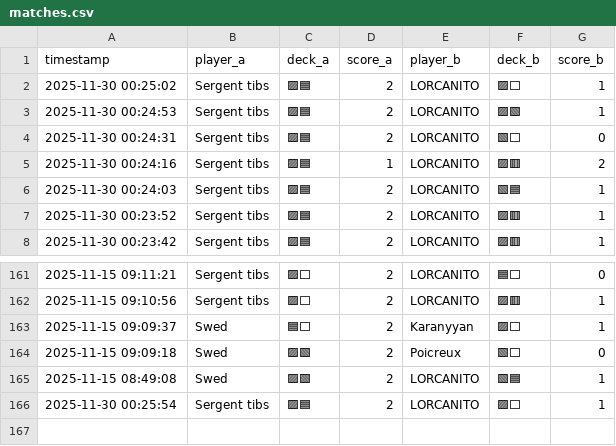
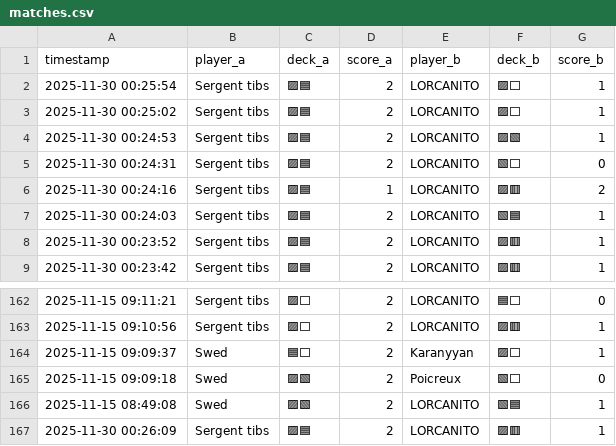
Before and after one commit to michaelbelcas-arch/site-eclypse, a CSV file: matches.csv, drawn as a sheet; only a part is shown, gaps mark what is left out.

Commit message:
Update matches.csv depuis l'app Streamlit

```diff
--- a/matches.csv
+++ b/matches.csv
@@ -1,2 +1,3 @@
 timestamp,player_a,deck_a,score_a,player_b,deck_b,score_b
+2025-11-30 00:25:54,Sergent tibs,🟪🟦,2,LORCANITO,🟪⬜,1
 2025-11-30 00:25:02,Sergent tibs,🟪🟦,2,LORCANITO,🟪⬜,1
@@ -165,2 +166,2 @@ timestamp,player_a,deck_a,score_a,player_b,deck_b,score_b
 2025-11-15 08:49:08,Swed,🟪🟩,2,LORCANITO,🟩🟦,1
-2025-11-30 00:25:54,Sergent tibs,🟪🟦,2,LORCANITO,🟪⬜,1
+2025-11-30 00:26:09,Sergent tibs,🟪🟦,2,LORCANITO,🟪🟥,1
```
